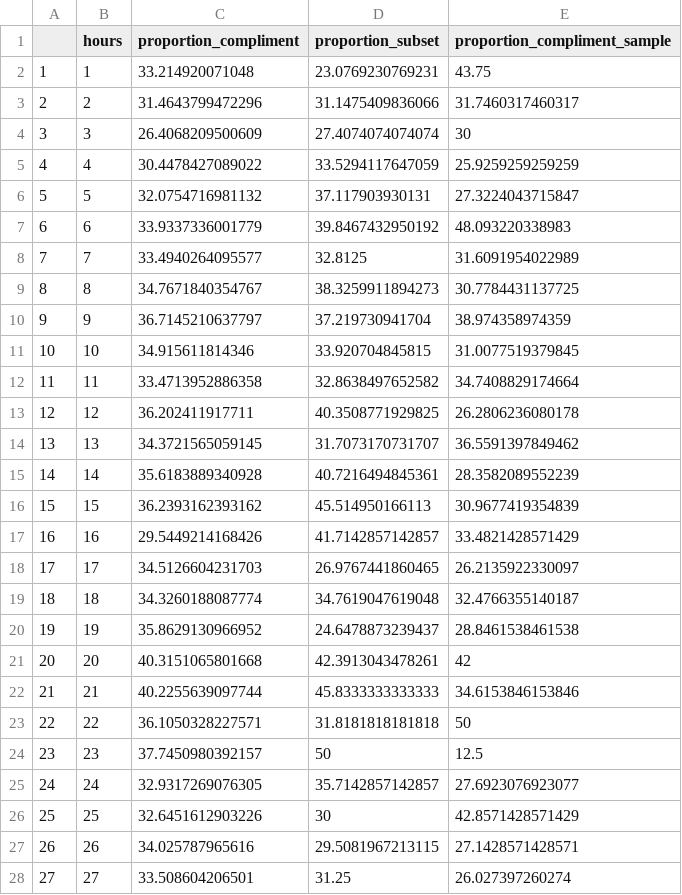
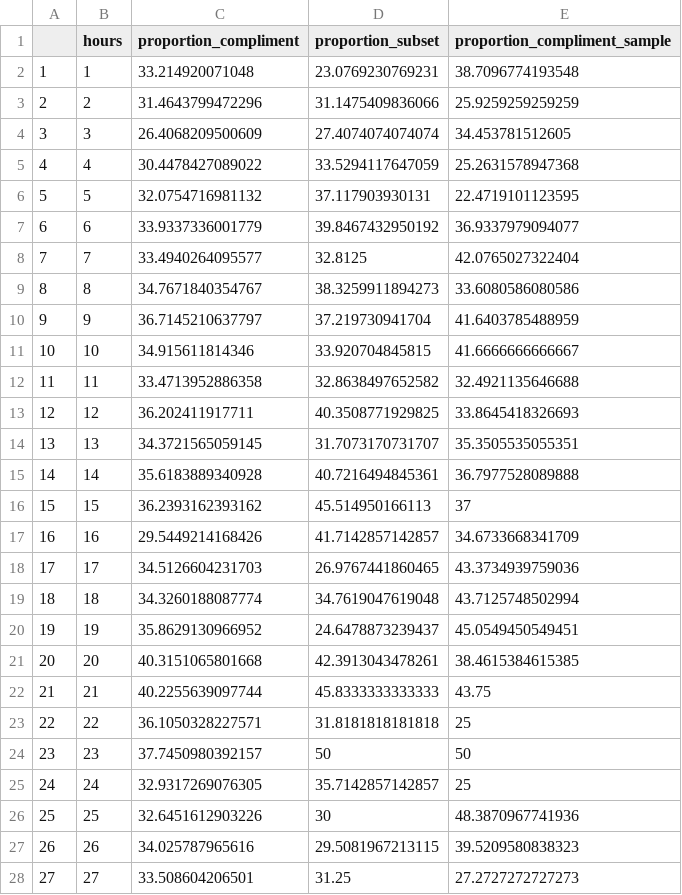
Before and after one commit to Jacob-J-Richards/DS_DA_Projects, a CSV file: Anamoly_Detection/density_data.csv, drawn as a sheet; only a part is shown; the diff covers the shown part only.

```diff
--- a/Anamoly_Detection/density_data.csv
+++ b/Anamoly_Detection/density_data.csv
@@ -1,28 +1,28 @@
 "","hours","proportion_compliment","proportion_subset","proportion_compliment_sample"
-"1",1,33.214920071048,23.0769230769231,43.75
-"2",2,31.4643799472296,31.1475409836066,31.7460317460317
-"3",3,26.4068209500609,27.4074074074074,30
-"4",4,30.4478427089022,33.5294117647059,25.9259259259259
-"5",5,32.0754716981132,37.117903930131,27.3224043715847
-"6",6,33.9337336001779,39.8467432950192,48.093220338983
-"7",7,33.4940264095577,32.8125,31.6091954022989
-"8",8,34.7671840354767,38.3259911894273,30.7784431137725
-"9",9,36.7145210637797,37.219730941704,38.974358974359
-"10",10,34.915611814346,33.920704845815,31.0077519379845
-"11",11,33.4713952886358,32.8638497652582,34.7408829174664
-"12",12,36.202411917711,40.3508771929825,26.2806236080178
-"13",13,34.3721565059145,31.7073170731707,36.5591397849462
-"14",14,35.6183889340928,40.7216494845361,28.3582089552239
-"15",15,36.2393162393162,45.514950166113,30.9677419354839
-"16",16,29.5449214168426,41.7142857142857,33.4821428571429
-"17",17,34.5126604231703,26.9767441860465,26.2135922330097
-"18",18,34.3260188087774,34.7619047619048,32.4766355140187
-"19",19,35.8629130966952,24.6478873239437,28.8461538461538
-"20",20,40.3151065801668,42.3913043478261,42
-"21",21,40.2255639097744,45.8333333333333,34.6153846153846
-"22",22,36.1050328227571,31.8181818181818,50
-"23",23,37.7450980392157,50,12.5
-"24",24,32.9317269076305,35.7142857142857,27.6923076923077
-"25",25,32.6451612903226,30,42.8571428571429
-"26",26,34.025787965616,29.5081967213115,27.1428571428571
-"27",27,33.508604206501,31.25,26.027397260274
+"1",1,33.214920071048,23.0769230769231,38.7096774193548
+"2",2,31.4643799472296,31.1475409836066,25.9259259259259
+"3",3,26.4068209500609,27.4074074074074,34.453781512605
+"4",4,30.4478427089022,33.5294117647059,25.2631578947368
+"5",5,32.0754716981132,37.117903930131,22.4719101123595
+"6",6,33.9337336001779,39.8467432950192,36.9337979094077
+"7",7,33.4940264095577,32.8125,42.0765027322404
+"8",8,34.7671840354767,38.3259911894273,33.6080586080586
+"9",9,36.7145210637797,37.219730941704,41.6403785488959
+"10",10,34.915611814346,33.920704845815,41.6666666666667
+"11",11,33.4713952886358,32.8638497652582,32.4921135646688
+"12",12,36.202411917711,40.3508771929825,33.8645418326693
+"13",13,34.3721565059145,31.7073170731707,35.3505535055351
+"14",14,35.6183889340928,40.7216494845361,36.7977528089888
+"15",15,36.2393162393162,45.514950166113,37
+"16",16,29.5449214168426,41.7142857142857,34.6733668341709
+"17",17,34.5126604231703,26.9767441860465,43.3734939759036
+"18",18,34.3260188087774,34.7619047619048,43.7125748502994
+"19",19,35.8629130966952,24.6478873239437,45.0549450549451
+"20",20,40.3151065801668,42.3913043478261,38.4615384615385
+"21",21,40.2255639097744,45.8333333333333,43.75
+"22",22,36.1050328227571,31.8181818181818,25
+"23",23,37.7450980392157,50,50
+"24",24,32.9317269076305,35.7142857142857,25
+"25",25,32.6451612903226,30,48.3870967741936
+"26",26,34.025787965616,29.5081967213115,39.5209580838323
+"27",27,33.508604206501,31.25,27.2727272727273
```
Also changed, not shown: 44 edited cells elsewhere in this file, 5 other files.
